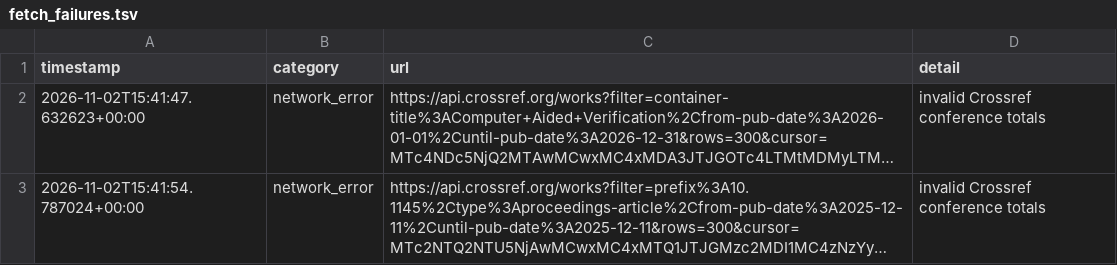
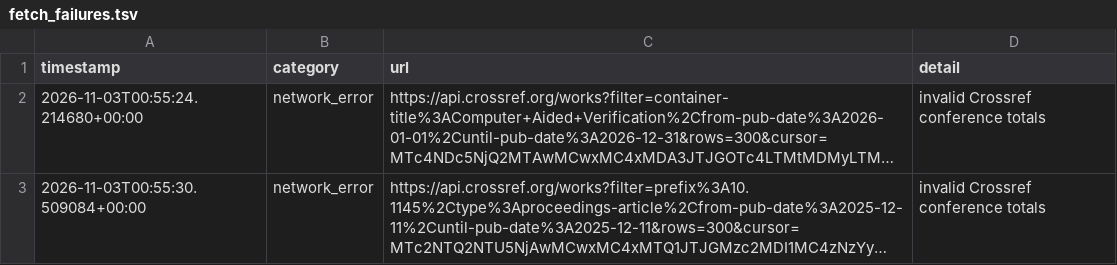
Before and after one commit to Llxyyds666/digital-ic-paper-feed, a TSV file: fetch_failures.tsv, drawn as a sheet; long unchanged cells end in …; the diff names each change by its address in the sheet, - before the commit and + after, or states it on an @@ line.

```diff
--- a/fetch_failures.tsv
+++ b/fetch_failures.tsv
-A2 (timestamp): 2026-11-02T15:41:47.632623+00:00
+A2 (timestamp): 2026-11-03T00:55:24.214680+00:00
-A3 (timestamp): 2026-11-02T15:41:54.787024+00:00
+A3 (timestamp): 2026-11-03T00:55:30.509084+00:00
```
Also changed, not shown: 2 other files.
